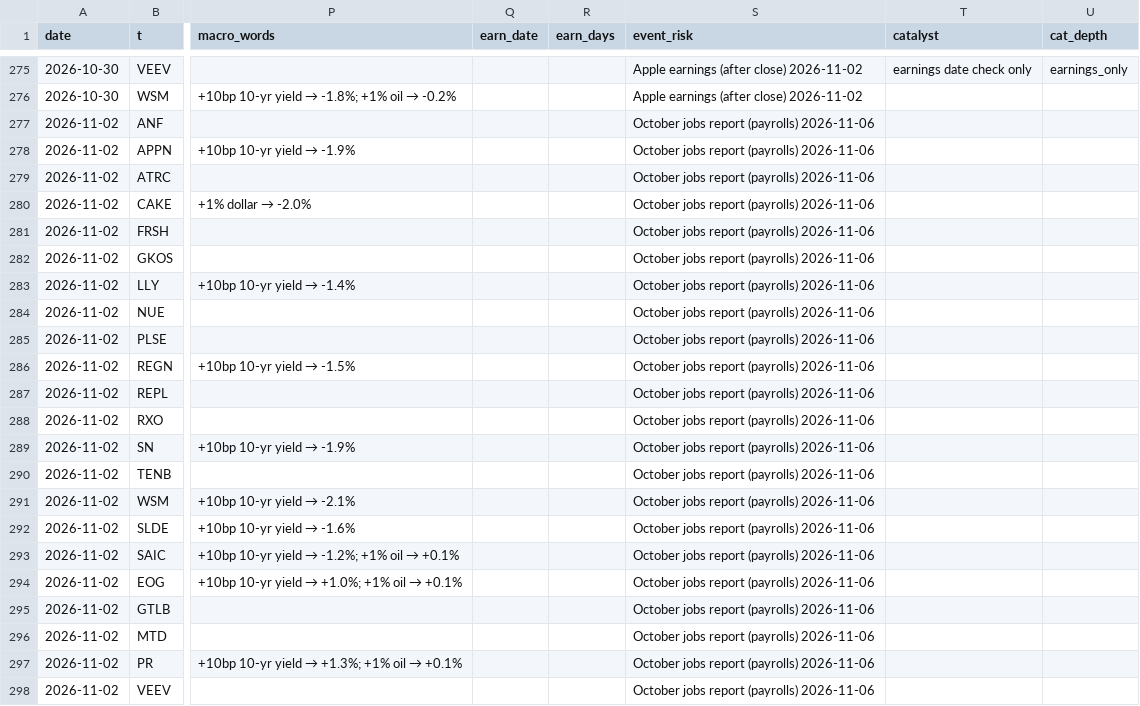
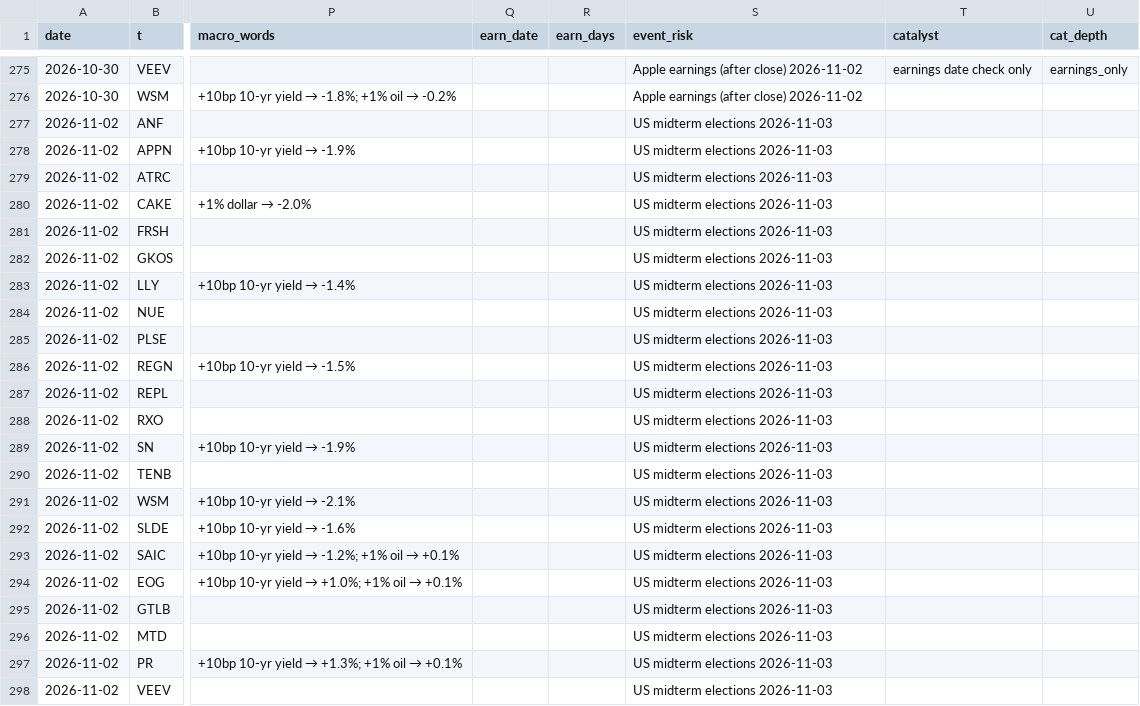
Before and after one commit to az123-stack/breadth-monitor, a CSV file: data/decision_log.csv, drawn as a sheet; only a part is shown, gaps mark what is left out; the diff names each change by its address in the sheet, - before the commit and + after, or states it on an @@ line.

```diff
--- a/data/decision_log.csv
+++ b/data/decision_log.csv
-S277:S298 (event_risk): October jobs report (payrolls) 2026-11-06
+S277:S298 (event_risk): US midterm elections 2026-11-03
```
Also changed, not shown: 4 other files.
